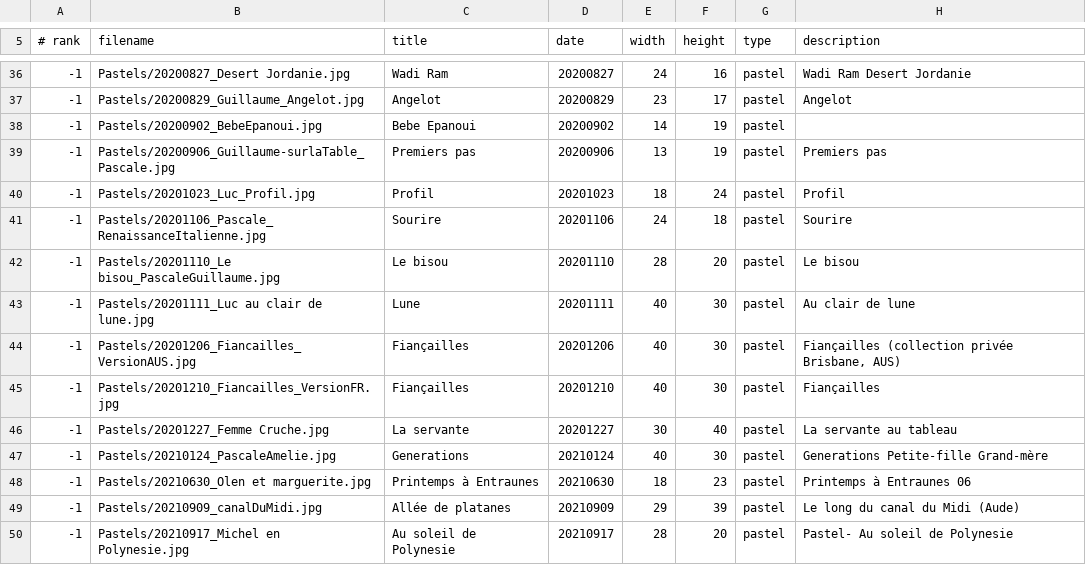
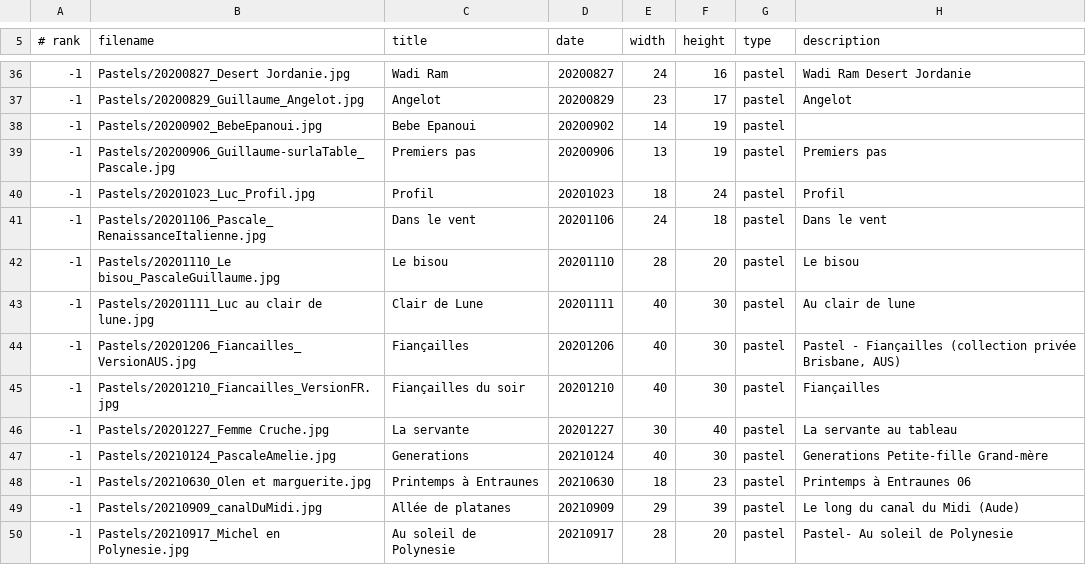
Before and after one commit to MichelEisenmann/gem-gallery, a CSV file: htdocs/public/images/paint-data.csv, drawn as a sheet; only a part is shown, gaps mark what is left out.

```diff
--- a/htdocs/public/images/paint-data.csv
+++ b/htdocs/public/images/paint-data.csv
@@ -40,7 +40,7 @@
 -1;Pastels/20201023_Luc_Profil.jpg;Profil;20201023;18;24;pastel;Profil
--1;Pastels/20201106_Pascale_RenaissanceItalienne.jpg;Sourire;20201106;24;18;pastel;Sourire
+-1;Pastels/20201106_Pascale_RenaissanceItalienne.jpg;Dans le vent;20201106;24;18;pastel;Dans le vent
 -1;Pastels/20201110_Le bisou_PascaleGuillaume.jpg;Le bisou;20201110;28;20;pastel;Le bisou
--1;Pastels/20201111_Luc au clair de lune.jpg;Lune;20201111;40;30;pastel;Au clair de lune
--1;Pastels/20201206_Fiancailles_VersionAUS.jpg;Fiançailles;20201206;40;30;pastel;Fiançailles (collection privée Brisbane, AUS)
--1;Pastels/20201210_Fiancailles_VersionFR.jpg;Fiançailles;20201210;40;30;pastel;Fiançailles
+-1;Pastels/20201111_Luc au clair de lune.jpg;Clair de Lune;20201111;40;30;pastel;Au clair de lune
+-1;Pastels/20201206_Fiancailles_VersionAUS.jpg;Fiançailles;20201206;40;30;pastel;Pastel - Fiançailles (collection privée Brisbane, AUS)
+-1;Pastels/20201210_Fiancailles_VersionFR.jpg;Fiançailles du soir;20201210;40;30;pastel;Fiançailles
 -1;Pastels/20201227_Femme Cruche.jpg;La servante;20201227;30;40;pastel;La servante au tableau
```
Also changed, not shown: 3 other files.
